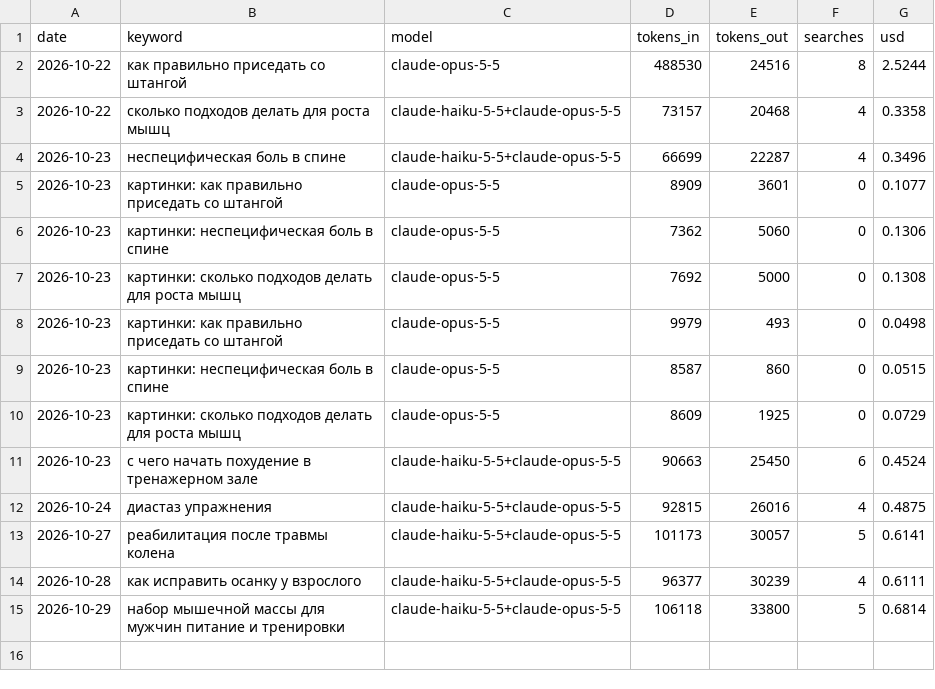
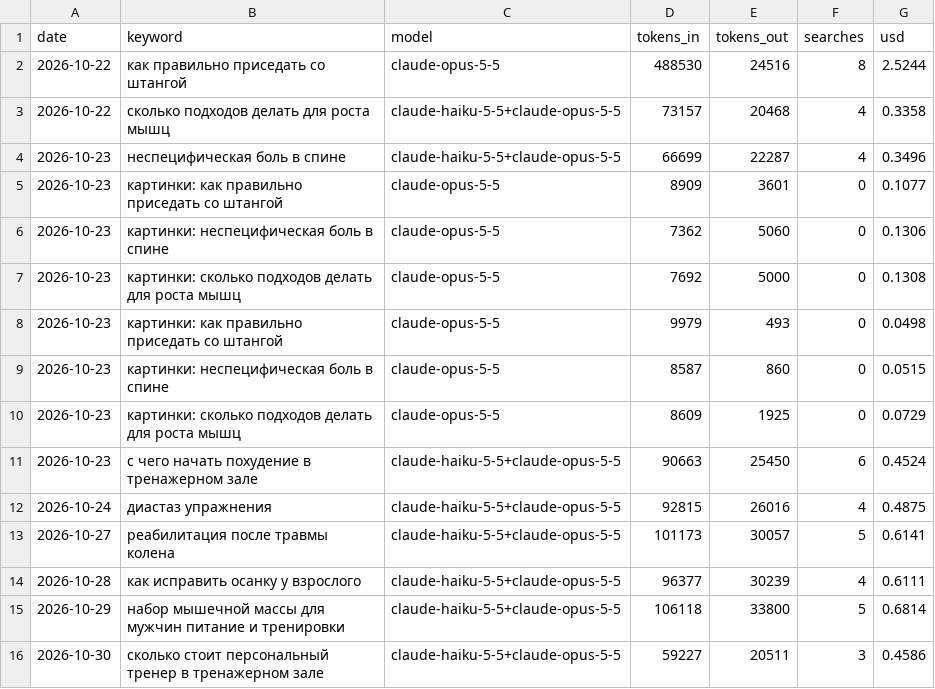
Before and after one commit to savcov89-hub/fit-site, a CSV file: agent/usage.csv, drawn as a sheet; the diff names each change by its address in the sheet, - before the commit and + after, or states it on an @@ line.

Commit message:
Статья: Сколько стоит персональный тренер в тренажёрном зале: как посчитать

```diff
--- a/agent/usage.csv
+++ b/agent/usage.csv
+row 16: 2026-10-30 | сколько стоит персональный тренер в тренажерном зале | claude-haiku-5-5+claude-opus-5-5 | 59227 | 20511 | 3 | 0.4586
```
Also changed, not shown: agent/topics.csv, 11 other files.
